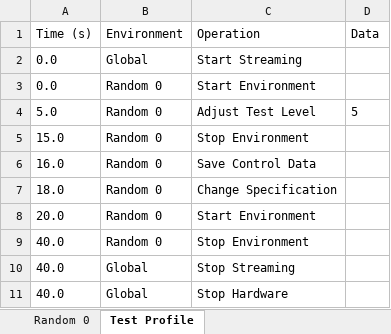
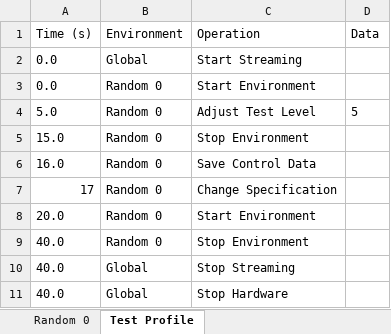
Before and after one commit to sandialabs/rattlesnake-vibration-controller, an Excel workbook: src/rattlesnake/examples/environment/random/random_v4.xlsx, sheet Test Profile, drawn as a sheet; values as stored, in another font and other column widths than the file's, no borders; the diff names each change by its address in the sheet, - before the commit and + after, or states it on an @@ line.

```diff
--- a/src/rattlesnake/examples/environment/random/random_v4.xlsx (sheet Test Profile)
+++ b/src/rattlesnake/examples/environment/random/random_v4.xlsx (sheet Test Profile)
-A7 (Time (s)): 18.0
+A7 (Time (s)): 17
```
Also changed, not shown: 8 other files.
